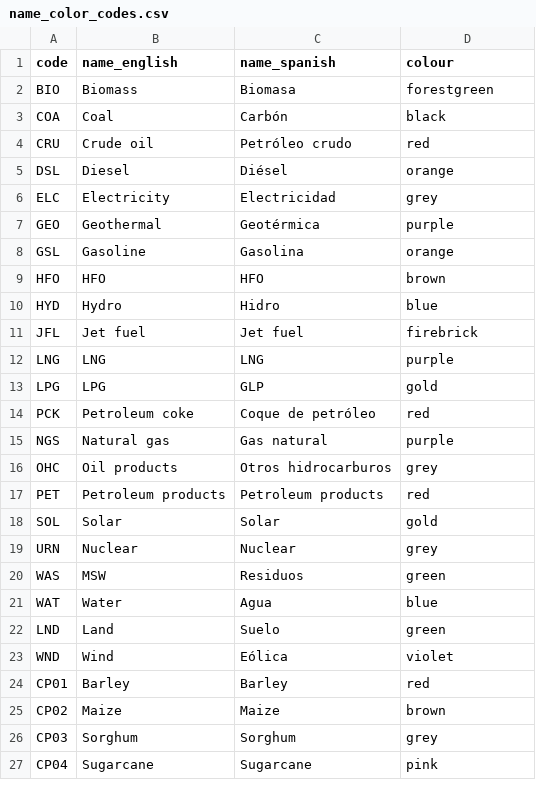
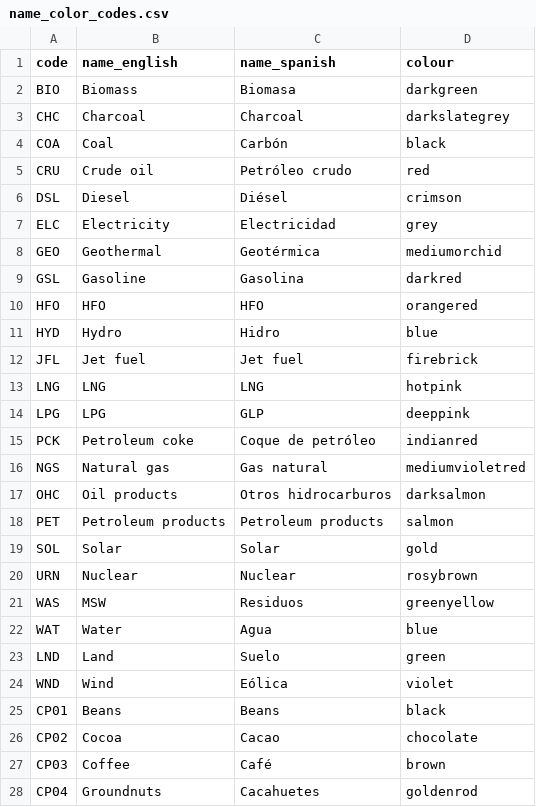
Before and after one commit to ClimateCompatibleGrowth/osemosys-cloud-visualization, a CSV file: name_color_codes.csv, drawn as a sheet; only a part is shown; the diff covers the shown part only.

Commit message:
Updated 'name_color_codes.csv'

```diff
--- a/name_color_codes.csv
+++ b/name_color_codes.csv
@@ -1,21 +1,22 @@
 code,name_english,name_spanish,colour
-BIO,Biomass,Biomasa,forestgreen
+BIO,Biomass,Biomasa,darkgreen
+CHC,Charcoal,Charcoal,darkslategrey
 COA,Coal,Carbón,black
 CRU,Crude oil,Petróleo crudo,red
-DSL,Diesel,Diésel,orange
+DSL,Diesel,Diésel,crimson
 ELC,Electricity,Electricidad,grey
-GEO,Geothermal,Geotérmica,purple
-GSL,Gasoline,Gasolina,orange
-HFO,HFO,HFO,brown
+GEO,Geothermal,Geotérmica,mediumorchid
+GSL,Gasoline,Gasolina,darkred
+HFO,HFO,HFO,orangered
 HYD,Hydro,Hidro,blue
 JFL,Jet fuel,Jet fuel,firebrick
-LNG,LNG,LNG,purple
-LPG,LPG,GLP,gold
-PCK,Petroleum coke,Coque de petróleo,red
-NGS,Natural gas,Gas natural,purple
-OHC,Oil products,Otros hidrocarburos,grey
-PET,Petroleum products,Petroleum products,red
+LNG,LNG,LNG,hotpink
+LPG,LPG,GLP,deeppink
+PCK,Petroleum coke,Coque de petróleo,indianred
+NGS,Natural gas,Gas natural,mediumvioletred
+OHC,Oil products,Otros hidrocarburos,darksalmon
+PET,Petroleum products,Petroleum products,salmon
 SOL,Solar,Solar,gold
-URN,Nuclear,Nuclear,grey
-WAS,MSW,Residuos,green
+URN,Nuclear,Nuclear,rosybrown
+WAS,MSW,Residuos,greenyellow
 WAT,Water,Agua,blue
@@ -23,5 +24,5 @@ LND,Land,Suelo,green
 WND,Wind,Eólica,violet
-CP01,Barley,Barley,red
-CP02,Maize,Maize,brown
-CP03,Sorghum,Sorghum,grey
-CP04,Sugarcane,Sugarcane,pink
+CP01,Beans,Beans,black
+CP02,Cocoa,Cacao,chocolate
+CP03,Coffee,Café,brown
+CP04,Groundnuts,Cacahuetes,goldenrod
```
Also changed, not shown: 6 added rows, 7 removed rows and 30 edited cells elsewhere in this file.
